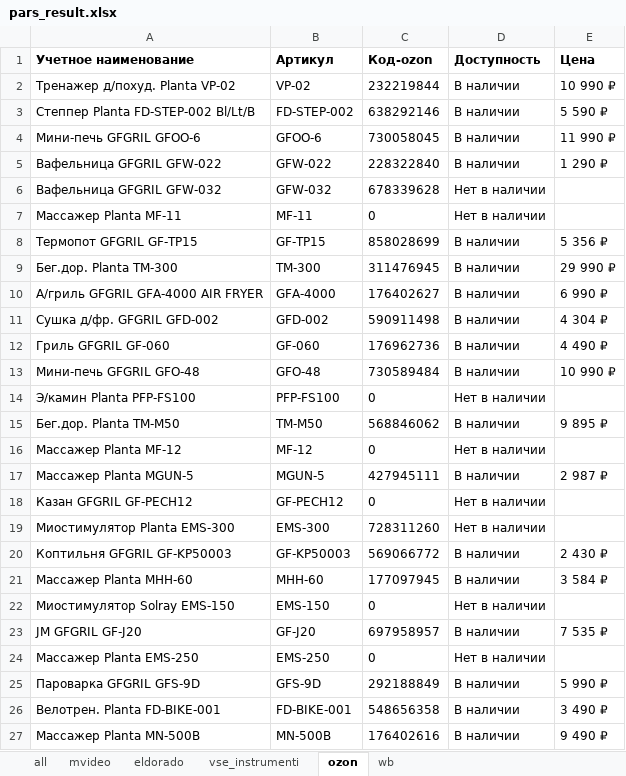
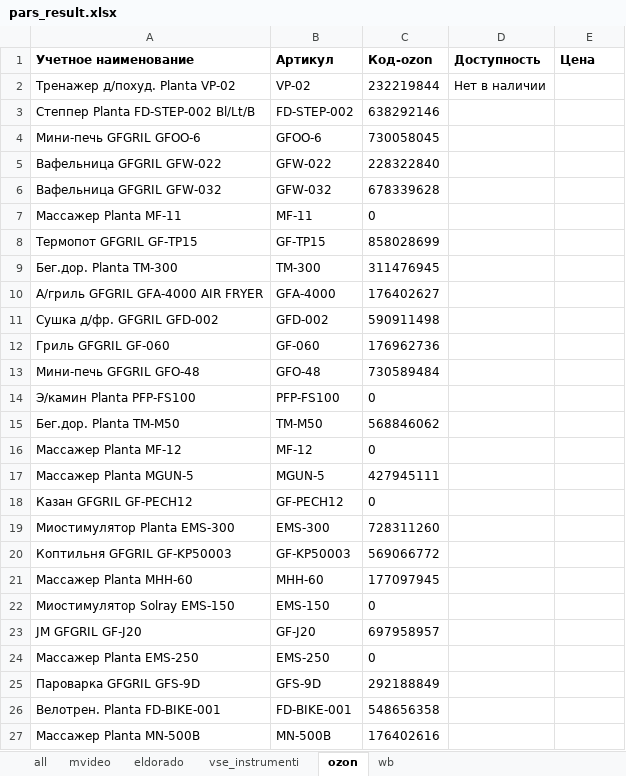
Before and after one commit to nyamka10/Scrapper-All, an Excel workbook: attachments/pars_result.xlsx, sheet ozon, drawn as a sheet; only a part is shown; values as stored, in another font and other column widths than the file's, no borders; conditional formats not drawn; the diff covers the shown part only; the diff names each change by its address in the sheet, - before the commit and + after, or states it on an @@ line.

```diff
--- a/attachments/pars_result.xlsx (sheet ozon)
+++ b/attachments/pars_result.xlsx (sheet ozon)
-D2 (Доступность): В наличии
+D2 (Доступность): Нет в наличии
-E2 (Цена): 10 990 ₽
+E2 (Цена): (empty)
-D3:D5 (Доступность): В наличии
+D3:D5 (Доступность): (empty)
-E3 (Цена): 5 590 ₽
+E3 (Цена): (empty)
-E4 (Цена): 11 990 ₽
+E4 (Цена): (empty)
-E5 (Цена): 1 290 ₽
+E5 (Цена): (empty)
-D6:D7 (Доступность): Нет в наличии
+D6:D7 (Доступность): (empty)
-D8:D13 (Доступность): В наличии
+D8:D13 (Доступность): (empty)
-E8 (Цена): 5 356 ₽
+E8 (Цена): (empty)
-E9 (Цена): 29 990 ₽
+E9 (Цена): (empty)
-E10 (Цена): 6 990 ₽
+E10 (Цена): (empty)
-E11 (Цена): 4 304 ₽
+E11 (Цена): (empty)
-E12 (Цена): 4 490 ₽
+E12 (Цена): (empty)
-E13 (Цена): 10 990 ₽
+E13 (Цена): (empty)
-D14 (Доступность): Нет в наличии
+D14 (Доступность): (empty)
-D15 (Доступность): В наличии
+D15 (Доступность): (empty)
-E15 (Цена): 9 895 ₽
+E15 (Цена): (empty)
-D16 (Доступность): Нет в наличии
+D16 (Доступность): (empty)
-D17 (Доступность): В наличии
+D17 (Доступность): (empty)
-E17 (Цена): 2 987 ₽
+E17 (Цена): (empty)
-D18:D19 (Доступность): Нет в наличии
+D18:D19 (Доступность): (empty)
-D20:D21 (Доступность): В наличии
+D20:D21 (Доступность): (empty)
-E20 (Цена): 2 430 ₽
+E20 (Цена): (empty)
-E21 (Цена): 3 584 ₽
+E21 (Цена): (empty)
-D22 (Доступность): Нет в наличии
+D22 (Доступность): (empty)
-D23 (Доступность): В наличии
+D23 (Доступность): (empty)
-E23 (Цена): 7 535 ₽
+E23 (Цена): (empty)
-D24 (Доступность): Нет в наличии
+D24 (Доступность): (empty)
-D25:D27 (Доступность): В наличии
+D25:D27 (Доступность): (empty)
-E25 (Цена): 5 990 ₽
+E25 (Цена): (empty)
-E26 (Цена): 3 490 ₽
+E26 (Цена): (empty)
-E27 (Цена): 9 490 ₽
+E27 (Цена): (empty)
```
Also changed, not shown: 231 edited cells elsewhere in this sheet, sheet all, sheet vse_instrumenti, sheet mvideo, 2 other files.
